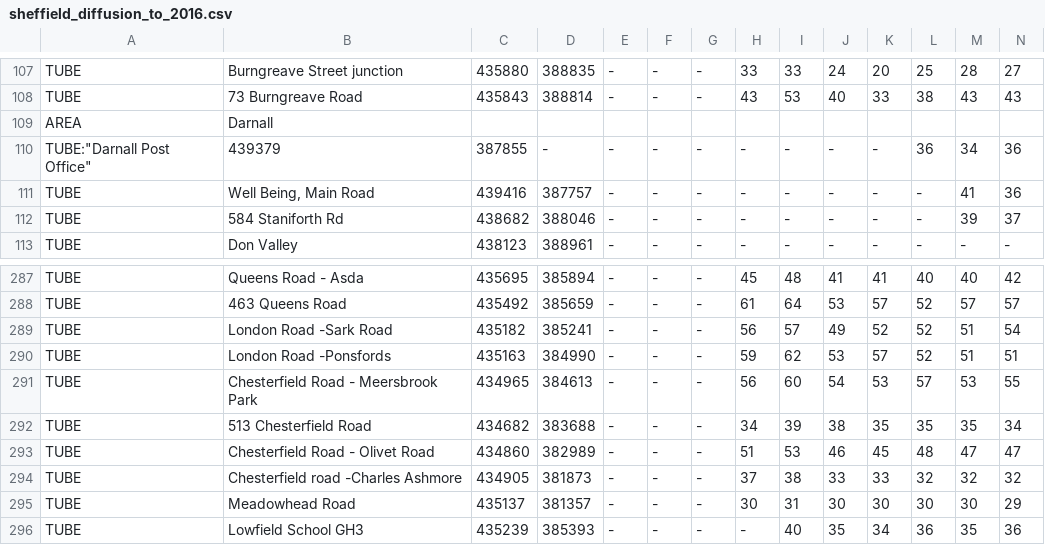
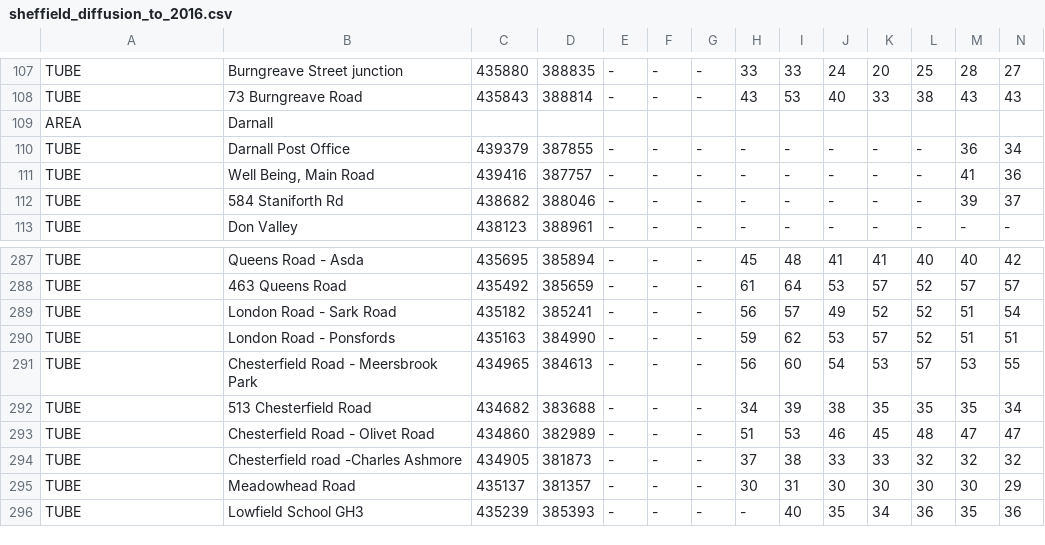
Before and after one commit to BetterWithDataSociety/ShefAirQualityAgent, a CSV file: diffusion_pdf/sheffield_diffusion_to_2016.csv, drawn as a sheet; only a part is shown, gaps mark what is left out; removed rows and columns are numbered as before the commit, all else as after; rows hold the shown columns only; the diff names each change by its address in the sheet, - before the commit and + after, or states it on an @@ line.

```diff
--- a/diffusion_pdf/sheffield_diffusion_to_2016.csv
+++ b/diffusion_pdf/sheffield_diffusion_to_2016.csv
-row 110: TUBE:"Darnall Post Office" | 439379 | 387855 | - | - | - | - | - | - | - | - | 36 | 34 | 36
+row 110: TUBE | Darnall Post Office | 439379 | 387855 | - | - | - | - | - | - | - | - | 36 | 34
-B289: London Road -Sark Road
+B289: London Road - Sark Road
-B290: London Road -Ponsfords
+B290: London Road - Ponsfords
```
Also changed, not shown: 2 other files.
